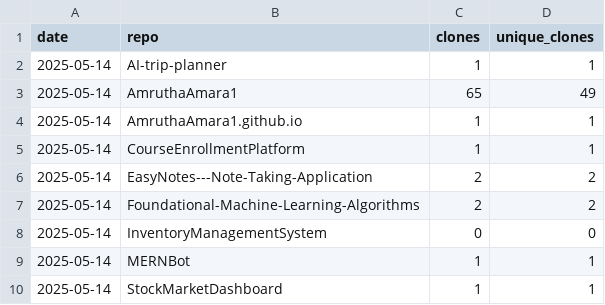
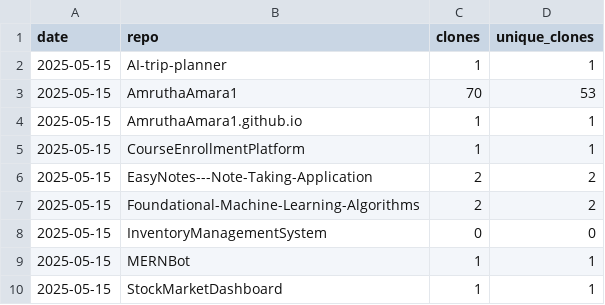
Before and after one commit to AmruthaAmara1/AmruthaAmara1, a CSV file: traffic-log.csv, drawn as a sheet.

```diff
--- a/traffic-log.csv
+++ b/traffic-log.csv
@@ -1,10 +1,10 @@
 date,repo,clones,unique_clones
-2025-05-14,AI-trip-planner,1,1
-2025-05-14,AmruthaAmara1,65,49
-2025-05-14,AmruthaAmara1.github.io,1,1
-2025-05-14,CourseEnrollmentPlatform,1,1
-2025-05-14,EasyNotes---Note-Taking-Application,2,2
-2025-05-14,Foundational-Machine-Learning-Algorithms,2,2
-2025-05-14,InventoryManagementSystem,0,0
-2025-05-14,MERNBot,1,1
-2025-05-14,StockMarketDashboard,1,1
+2025-05-15,AI-trip-planner,1,1
+2025-05-15,AmruthaAmara1,70,53
+2025-05-15,AmruthaAmara1.github.io,1,1
+2025-05-15,CourseEnrollmentPlatform,1,1
+2025-05-15,EasyNotes---Note-Taking-Application,2,2
+2025-05-15,Foundational-Machine-Learning-Algorithms,2,2
+2025-05-15,InventoryManagementSystem,0,0
+2025-05-15,MERNBot,1,1
+2025-05-15,StockMarketDashboard,1,1
```
Also changed, not shown: 1 other file.
